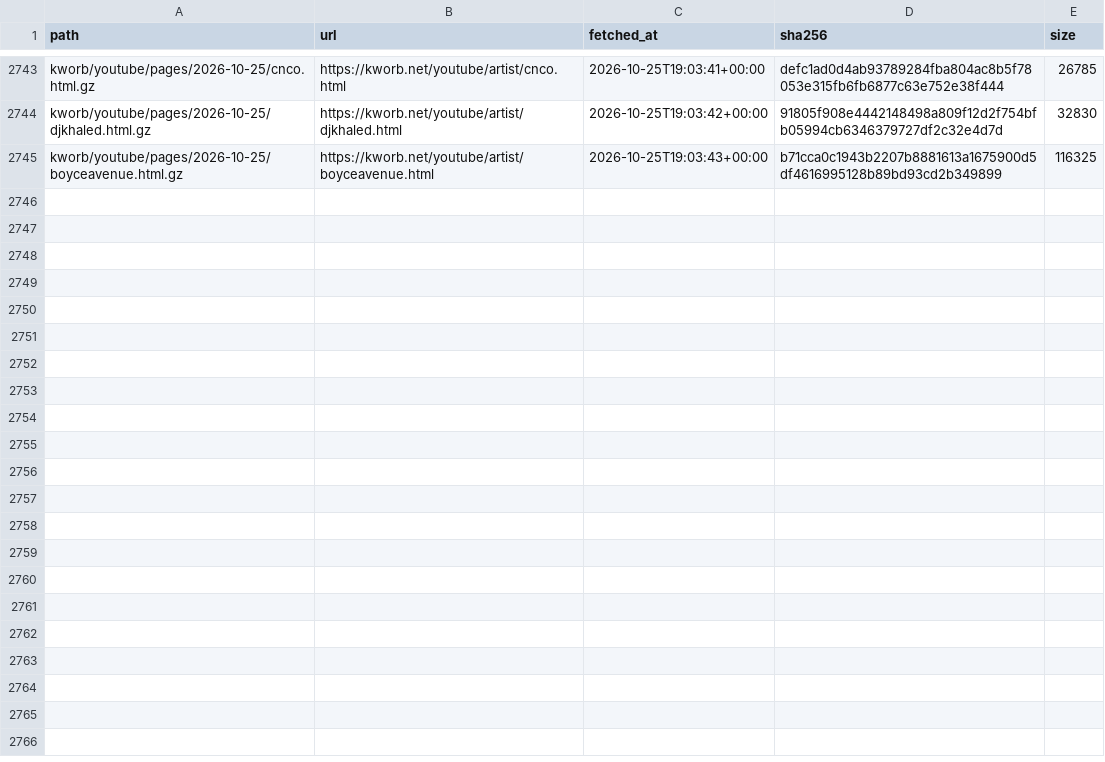
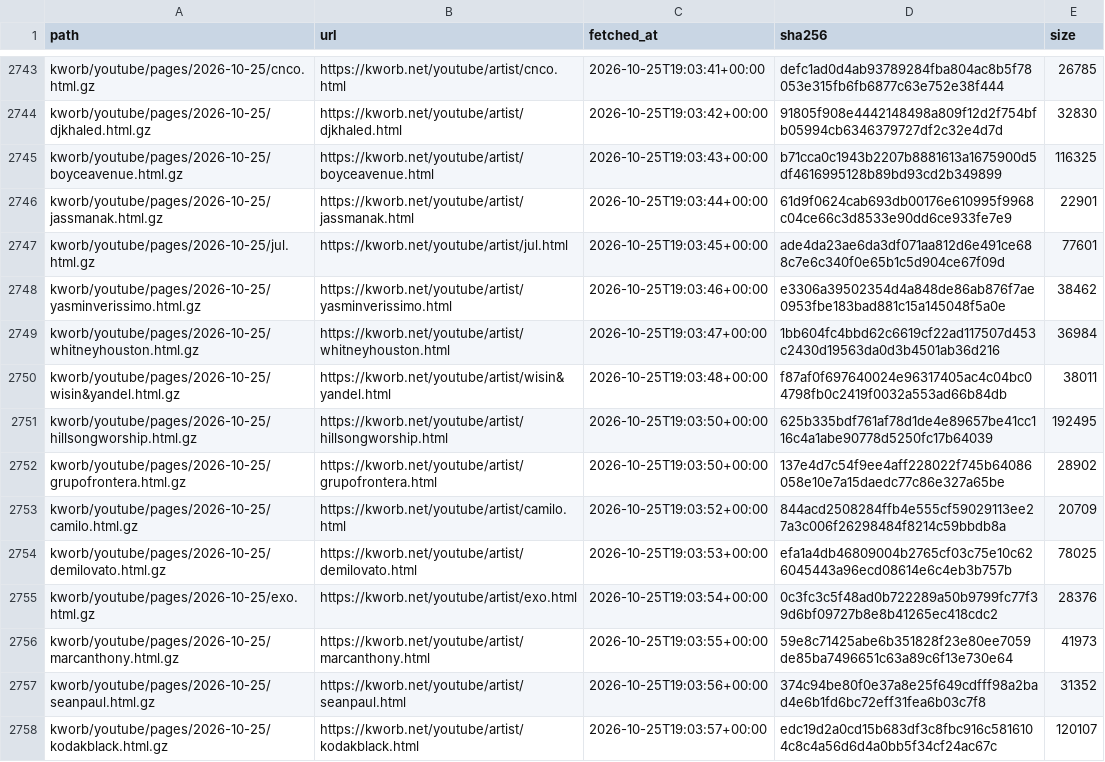
Before and after one commit to sverigeleague/Music, a CSV file: raw/manifest.csv, drawn as a sheet; only a part is shown, gaps mark what is left out.

```diff
--- a/raw/manifest.csv
+++ b/raw/manifest.csv
@@ -2745 +2745,14 @@ kworb/youtube/pages/2026-10-25/djkhaled.html.gz,https://kworb.net/youtube/artist
 kworb/youtube/pages/2026-10-25/boyceavenue.html.gz,https://kworb.net/youtube/artist/boyceavenue.html,2026-10-25T19:03:43+00:00,b71cca0c1943b2207b8881613a1675900d5df4616995128b89bd93cd2b349899,116325
+kworb/youtube/pages/2026-10-25/jassmanak.html.gz,https://kworb.net/youtube/artist/jassmanak.html,2026-10-25T19:03:44+00:00,61d9f0624cab693db00176e610995f9968c04ce66c3d8533e90dd6ce933fe7e9,22901
+kworb/youtube/pages/2026-10-25/jul.html.gz,https://kworb.net/youtube/artist/jul.html,2026-10-25T19:03:45+00:00,ade4da23ae6da3df071aa812d6e491ce688c7e6c340f0e65b1c5d904ce67f09d,77601
+kworb/youtube/pages/2026-10-25/yasminverissimo.html.gz,https://kworb.net/youtube/artist/yasminverissimo.html,2026-10-25T19:03:46+00:00,e3306a39502354d4a848de86ab876f7ae0953fbe183bad881c15a145048f5a0e,38462
+kworb/youtube/pages/2026-10-25/whitneyhouston.html.gz,https://kworb.net/youtube/artist/whitneyhouston.html,2026-10-25T19:03:47+00:00,1bb604fc4bbd62c6619cf22ad117507d453c2430d19563da0d3b4501ab36d216,36984
+kworb/youtube/pages/2026-10-25/wisin&yandel.html.gz,https://kworb.net/youtube/artist/wisin&yandel.html,2026-10-25T19:03:48+00:00,f87af0f697640024e96317405ac4c04bc04798fb0c2419f0032a553ad66b84db,38011
+kworb/youtube/pages/2026-10-25/hillsongworship.html.gz,https://kworb.net/youtube/artist/hillsongworship.html,2026-10-25T19:03:50+00:00,625b335bdf761af78d1de4e89657be41cc116c4a1abe90778d5250fc17b64039,192495
+kworb/youtube/pages/2026-10-25/grupofrontera.html.gz,https://kworb.net/youtube/artist/grupofrontera.html,2026-10-25T19:03:50+00:00,137e4d7c54f9ee4aff228022f745b64086058e10e7a15daedc77c86e327a65be,28902
+kworb/youtube/pages/2026-10-25/camilo.html.gz,https://kworb.net/youtube/artist/camilo.html,2026-10-25T19:03:52+00:00,844acd2508284ffb4e555cf59029113ee27a3c006f26298484f8214c59bbdb8a,20709
+kworb/youtube/pages/2026-10-25/demilovato.html.gz,https://kworb.net/youtube/artist/demilovato.html,2026-10-25T19:03:53+00:00,efa1a4db46809004b2765cf03c75e10c626045443a96ecd08614e6c4eb3b757b,78025
+kworb/youtube/pages/2026-10-25/exo.html.gz,https://kworb.net/youtube/artist/exo.html,2026-10-25T19:03:54+00:00,0c3fc3c5f48ad0b722289a50b9799fc77f39d6bf09727b8e8b41265ec418cdc2,28376
+kworb/youtube/pages/2026-10-25/marcanthony.html.gz,https://kworb.net/youtube/artist/marcanthony.html,2026-10-25T19:03:55+00:00,59e8c71425abe6b351828f23e80ee7059de85ba7496651c63a89c6f13e730e64,41973
+kworb/youtube/pages/2026-10-25/seanpaul.html.gz,https://kworb.net/youtube/artist/seanpaul.html,2026-10-25T19:03:56+00:00,374c94be80f0e37a8e25f649cdfff98a2bad4e6b1fd6bc72eff31fea6b03c7f8,31352
+kworb/youtube/pages/2026-10-25/kodakblack.html.gz,https://kworb.net/youtube/artist/kodakblack.html,2026-10-25T19:03:57+00:00,edc19d2a0cd15b683df3c8fbc916c5816104c8c4a56d6d4a0bb5f34cf24ac67c,120107
```
Also changed, not shown: data/musicbrainz_youtube.csv, 14 other files.
